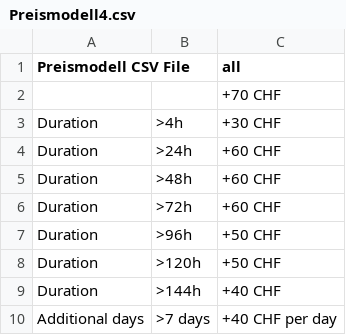
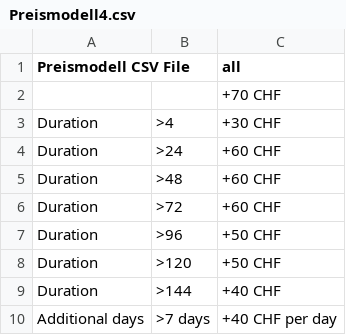
Before and after one commit to planyo1/planyo, a CSV file: Preismodell4.csv, drawn as a sheet.

Commit message:
Update Preismodell4.csv

```diff
--- a/Preismodell4.csv
+++ b/Preismodell4.csv
@@ -2,9 +2,9 @@ Preismodell CSV File,,all
 ,,+70 CHF
-Duration,>4h,+30 CHF
-Duration,>24h,+60 CHF
-Duration,>48h,+60 CHF
-Duration,>72h,+60 CHF
-Duration,>96h,+50 CHF
-Duration,>120h,+50 CHF
-Duration,>144h,+40 CHF
+Duration,>4,+30 CHF
+Duration,>24,+60 CHF
+Duration,>48,+60 CHF
+Duration,>72,+60 CHF
+Duration,>96,+50 CHF
+Duration,>120,+50 CHF
+Duration,>144,+40 CHF
 Additional days, >7 days,+40 CHF per day
```
